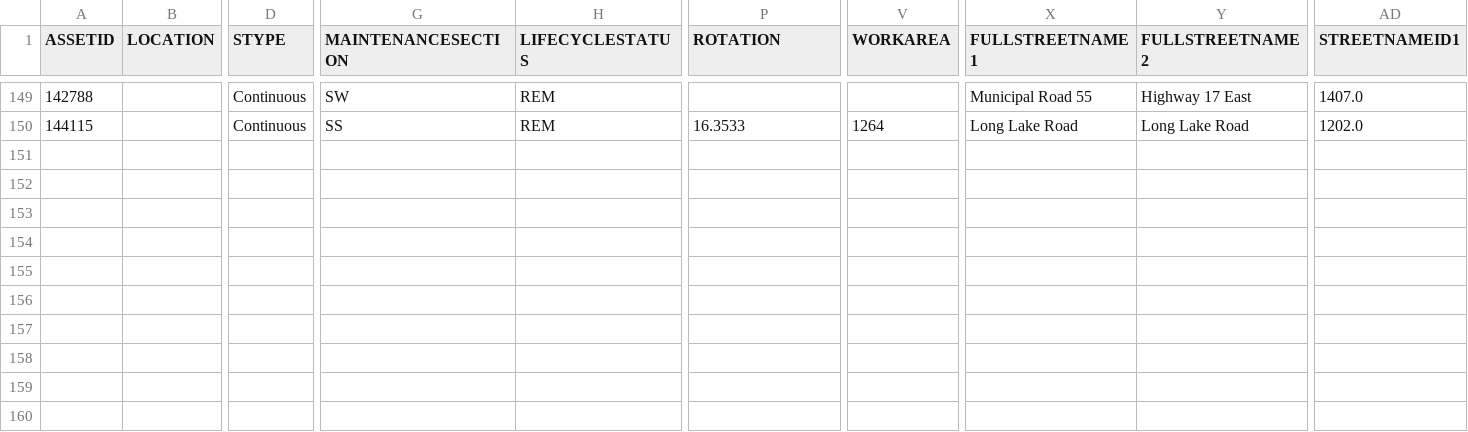
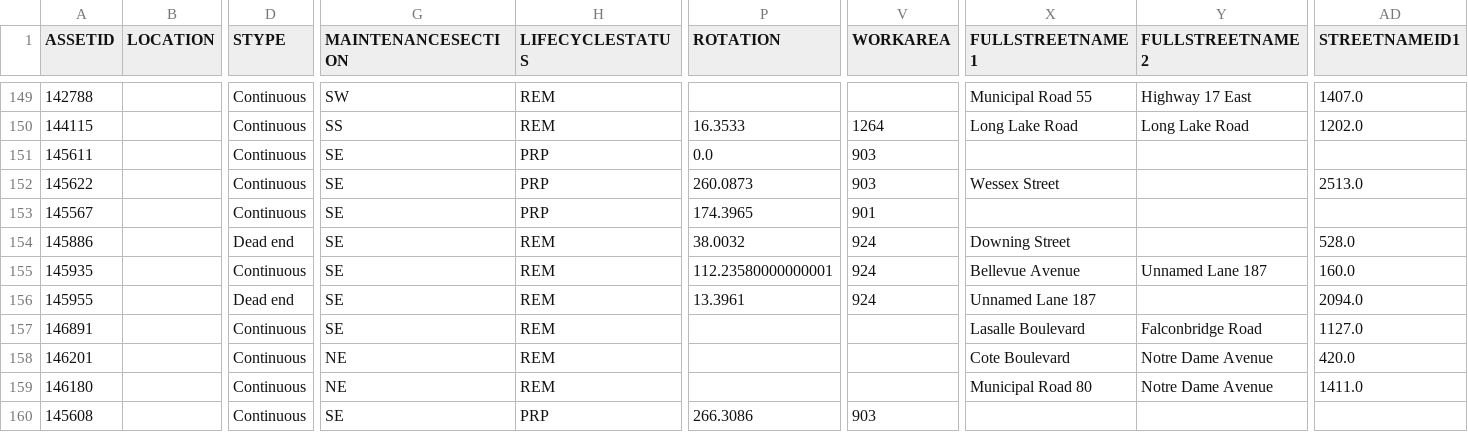
Before and after one commit to official-tisao/route-optimisation-mst, a CSV file: intersection.csv, drawn as a sheet; only a part is shown, gaps mark what is left out; rows hold the shown columns only; the diff names each change by its address in the sheet, - before the commit and + after, or states it on an @@ line.

Commit message:
Add intersection data records

```diff
--- a/intersection.csv
+++ b/intersection.csv
+row 151: 145611 |  | Continuous | SE | PRP | 0.0 | 903
+row 152: 145622 |  | Continuous | SE | PRP | 260.0873 | 903 | Wessex Street |  | 2513.0
+row 153: 145567 |  | Continuous | SE | PRP | 174.3965 | 901
+row 154: 145886 |  | Dead end | SE | REM | 38.0032 | 924 | Downing Street |  | 528.0
+row 155: 145935 |  | Continuous | SE | REM | 112.23580000000001 | 924 | Bellevue Avenue | Unnamed Lane 187 | 160.0
+row 156: 145955 |  | Dead end | SE | REM | 13.3961 | 924 | Unnamed Lane 187 |  | 2094.0
+row 157: 146891 |  | Continuous | SE | REM |  |  | Lasalle Boulevard | Falconbridge Road | 1127.0
+row 158: 146201 |  | Continuous | NE | REM |  |  | Cote Boulevard | Notre Dame Avenue | 420.0
+row 159: 146180 |  | Continuous | NE | REM |  |  | Municipal Road 80 | Notre Dame Avenue | 1411.0
+row 160: 145608 |  | Continuous | SE | PRP | 266.3086 | 903
```
